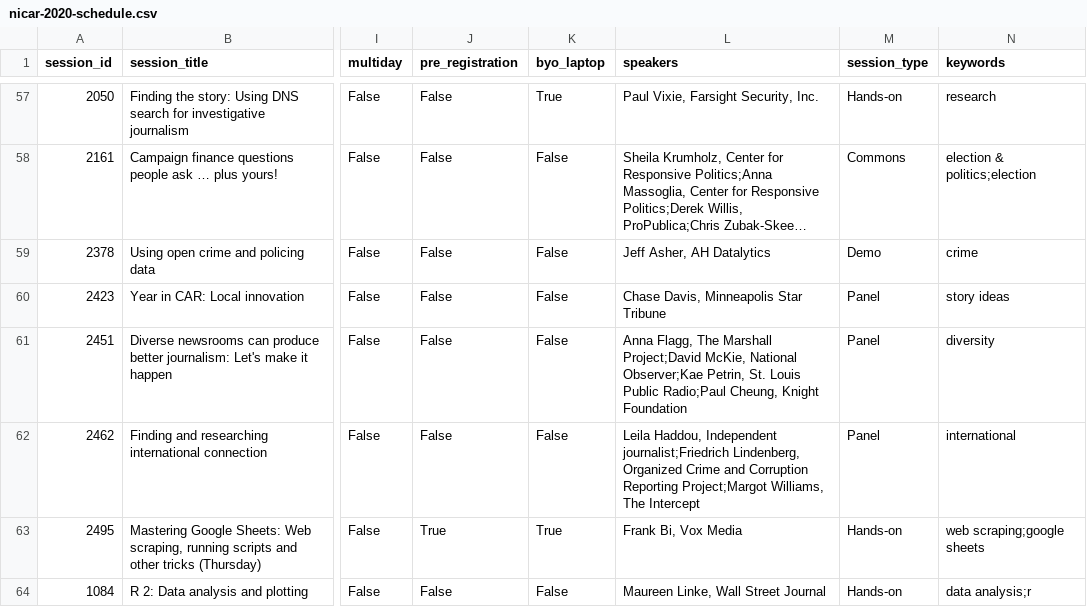
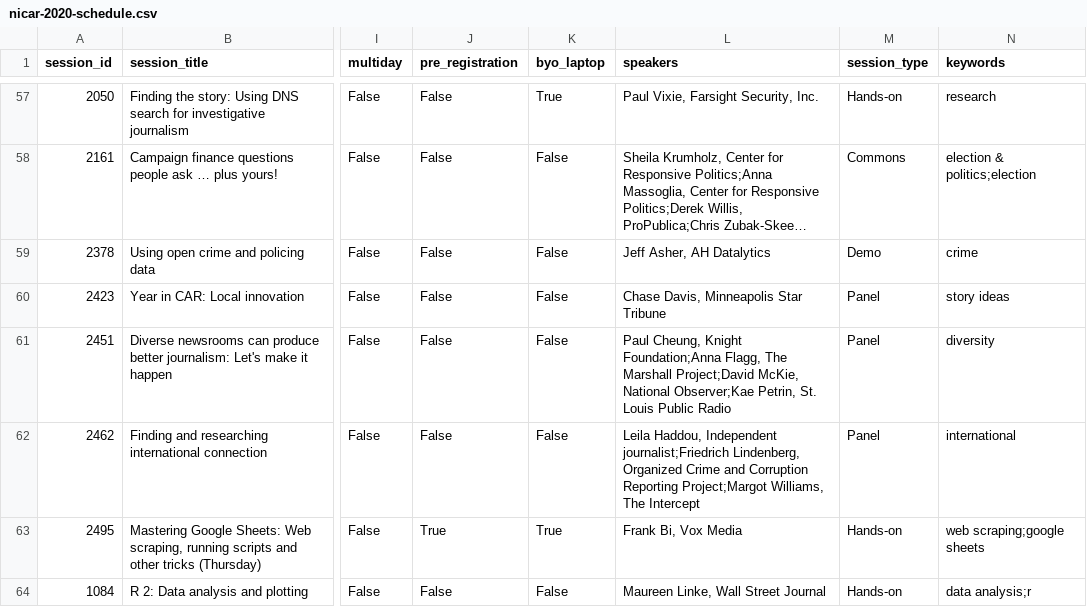
Before and after one commit to ireapps/nicar-2020-schedule, a CSV file: nicar-2020-schedule.csv, drawn as a sheet; only a part is shown, gaps mark what is left out; long unchanged cells end in …; the diff names each change by its address in the sheet, - before the commit and + after, or states it on an @@ line.

```diff
--- a/nicar-2020-schedule.csv
+++ b/nicar-2020-schedule.csv
-L61 (speakers): Anna Flagg, The Marshall Project;David McKie, National Observer;Kae Petrin, St. Louis Public Radio;Paul Cheung, Knight Foundation
+L61 (speakers): Paul Cheung, Knight Foundation;Anna Flagg, The Marshall Project;David McKie, National Observer;Kae Petrin, St. Louis Public Radio
```
Also changed, not shown: 3 other files.
